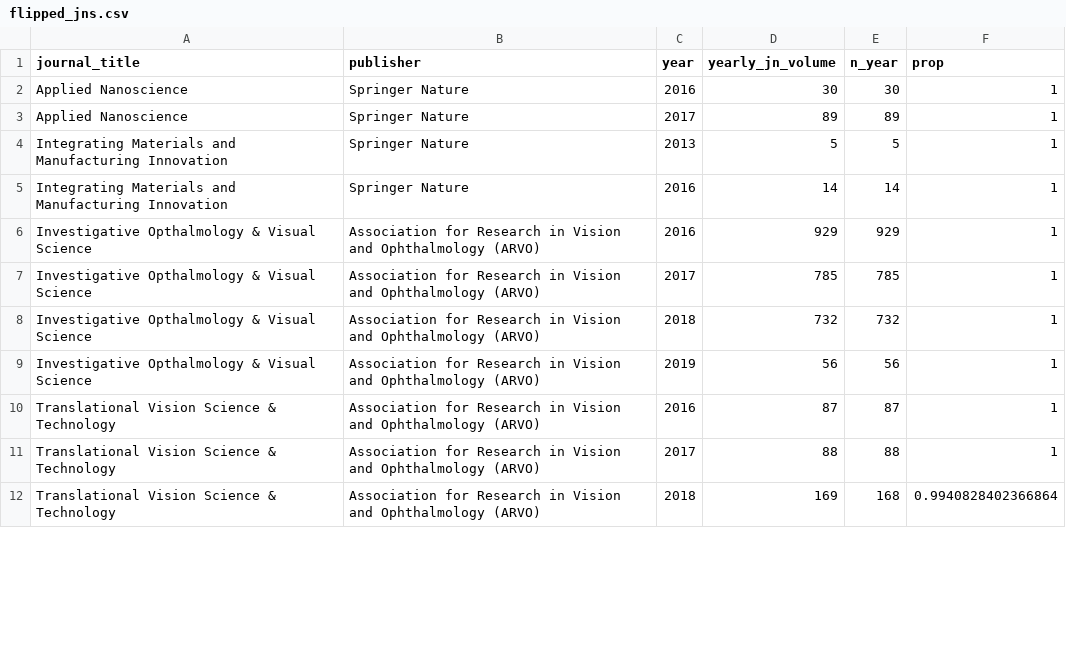
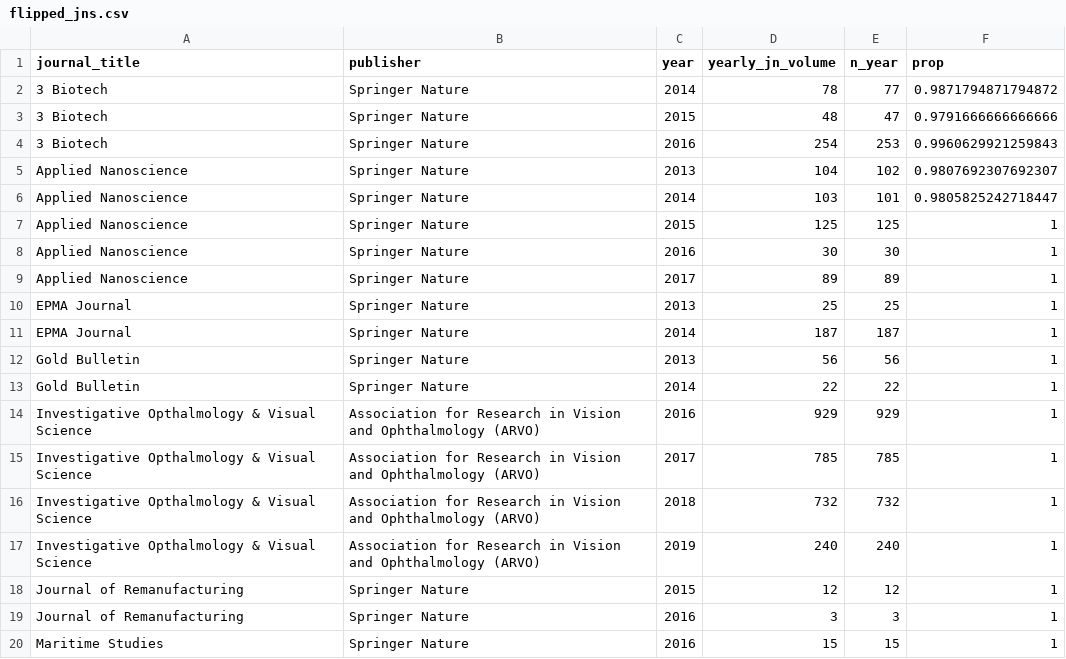
Before and after one commit to subugoe/hoad, a CSV file: data/flipped_jns.csv, drawn as a sheet; only a part is shown; the shorter side is filled out with more unchanged rows; the diff covers the shown part only.

Commit message:
update indicator dfs to new data schema

```diff
--- a/data/flipped_jns.csv
+++ b/data/flipped_jns.csv
@@ -1,6 +1,14 @@
 journal_title,publisher,year,yearly_jn_volume,n_year,prop
+3 Biotech,Springer Nature,2014,78,77,0.9871794871794872
+3 Biotech,Springer Nature,2015,48,47,0.9791666666666666
+3 Biotech,Springer Nature,2016,254,253,0.9960629921259843
+Applied Nanoscience,Springer Nature,2013,104,102,0.9807692307692307
+Applied Nanoscience,Springer Nature,2014,103,101,0.9805825242718447
+Applied Nanoscience,Springer Nature,2015,125,125,1
 Applied Nanoscience,Springer Nature,2016,30,30,1
 Applied Nanoscience,Springer Nature,2017,89,89,1
-Integrating Materials and Manufacturing Innovation,Springer Nature,2013,5,5,1
-Integrating Materials and Manufacturing Innovation,Springer Nature,2016,14,14,1
+EPMA Journal,Springer Nature,2013,25,25,1
+EPMA Journal,Springer Nature,2014,187,187,1
+Gold Bulletin,Springer Nature,2013,56,56,1
+Gold Bulletin,Springer Nature,2014,22,22,1
 Investigative Opthalmology & Visual Science,Association for Research in Vision and Ophthalmology (ARVO),2016,929,929,1
@@ -8,2 +16,5 @@ Investigative Opthalmology & Visual Science,Association for Research in Vision a
 Investigative Opthalmology & Visual Science,Association for Research in Vision and Ophthalmology (ARVO),2018,732,732,1
-Investigative Opthalmology & Visual Science,Association for Research in Vision and Ophthalmology (ARVO),2019,56,56,1
+Investigative Opthalmology & Visual Science,Association for Research in Vision and Ophthalmology (ARVO),2019,240,240,1
+Journal of Remanufacturing,Springer Nature,2015,12,12,1
+Journal of Remanufacturing,Springer Nature,2016,3,3,1
+Maritime Studies,Springer Nature,2016,15,15,1
```
Also changed, not shown: 10 added rows and 2 edited cells elsewhere in this file, 3 other files.
